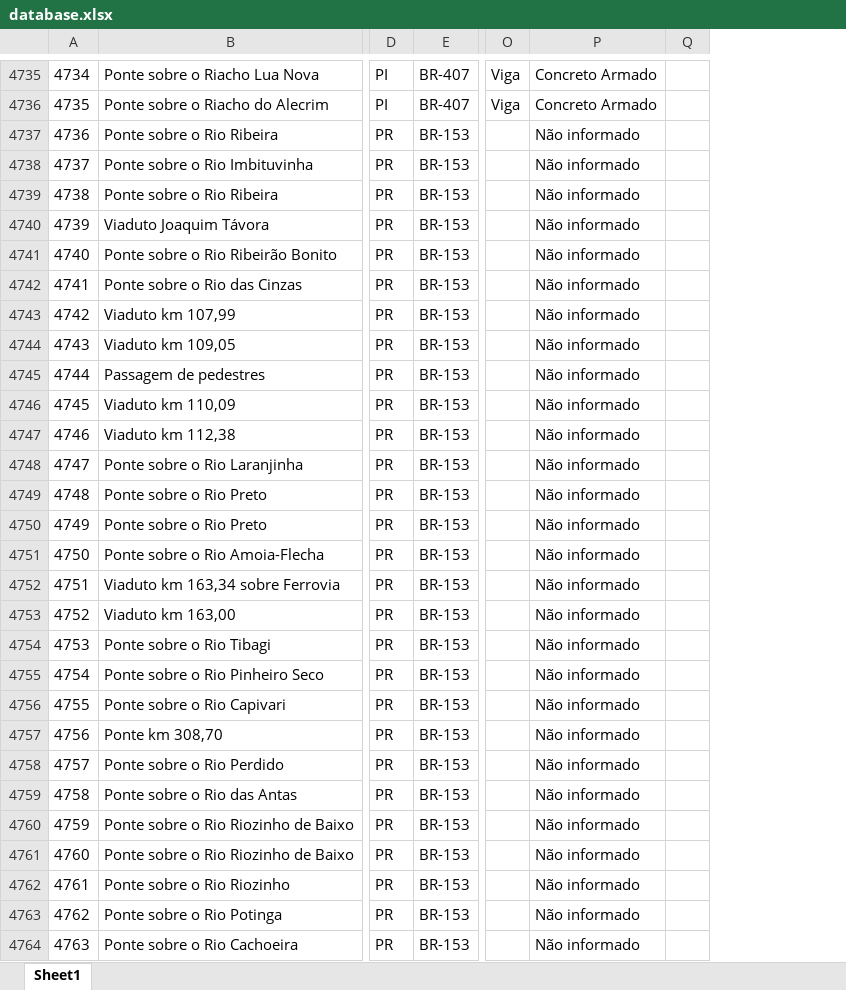
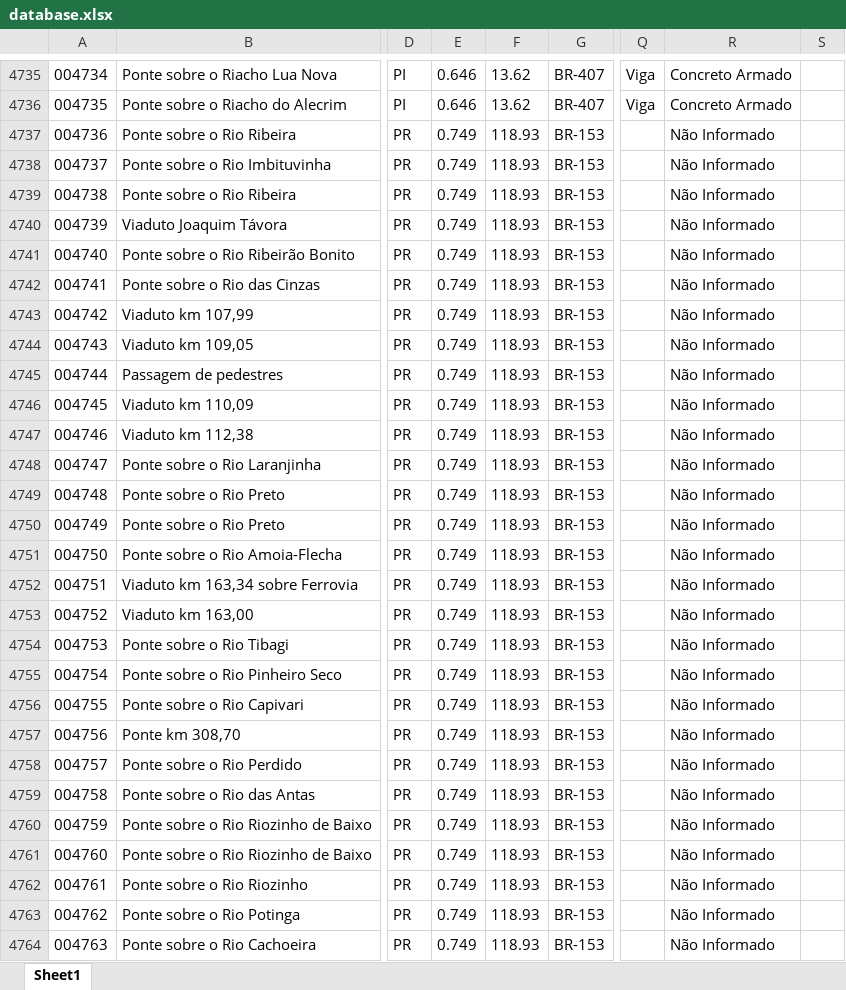
Before and after one commit to mbonatte/Ademir, an Excel workbook: database.xlsx, sheet Sheet1, drawn as a sheet; only a part is shown, gaps mark what is left out; values as stored, in another font and other column widths than the file's, no borders; removed rows and columns are numbered as before the commit, all else as after; the diff covers the shown part only; the diff names each change by its address in the sheet, - before the commit and + after, or states it on an @@ line.

```diff
--- a/database.xlsx (sheet Sheet1)
+++ b/database.xlsx (sheet Sheet1)
-column A, rows 4735-4764: 4734 | 4735 | 4736 | 4737 | 4738 | 4739 | 4740 | 4741 | 4742 | 4743 | 4744 | 4745 | 4746 | 4747 | 4748 | 4749 | 4750 | 4751 | 4752 | 4753 | 4754 | 4755 | 4756 | 4757 | 4758 | 4759 | 4760 | 4761 | 4762 | 4763
+column A, rows 4735-4764: 004734 | 004735 | 004736 | 004737 | 004738 | 004739 | 004740 | 004741 | 004742 | 004743 | 004744 | 004745 | 004746 | 004747 | 004748 | 004749 | 004750 | 004751 | 004752 | 004753 | 004754 | 004755 | 004756 | 004757 | 004758 | 004759 | 004760 | 004761 | 004762 | 004763
+column E, rows 4735-4764: 0.646 | 0.646 | 0.749 | 0.749 | 0.749 | 0.749 | 0.749 | 0.749 | 0.749 | 0.749 | 0.749 | 0.749 | 0.749 | 0.749 | 0.749 | 0.749 | 0.749 | 0.749 | 0.749 | 0.749 | 0.749 | 0.749 | 0.749 | 0.749 | 0.749 | 0.749 | 0.749 | 0.749 | 0.749 | 0.749
+column F, rows 4735-4764: 13.62 | 13.62 | 118.93 | 118.93 | 118.93 | 118.93 | 118.93 | 118.93 | 118.93 | 118.93 | 118.93 | 118.93 | 118.93 | 118.93 | 118.93 | 118.93 | 118.93 | 118.93 | 118.93 | 118.93 | 118.93 | 118.93 | 118.93 | 118.93 | 118.93 | 118.93 | 118.93 | 118.93 | 118.93 | 118.93
-R4737:R4764: Não informado
+R4737:R4764: Não Informado
```
Also changed, not shown: 99 edited cells elsewhere in this sheet, 1 other file.
